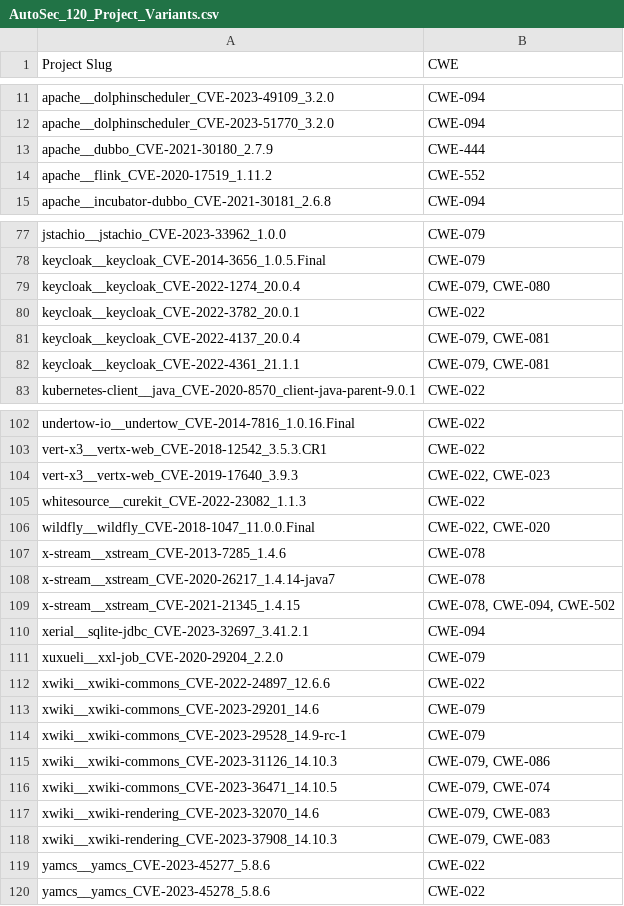
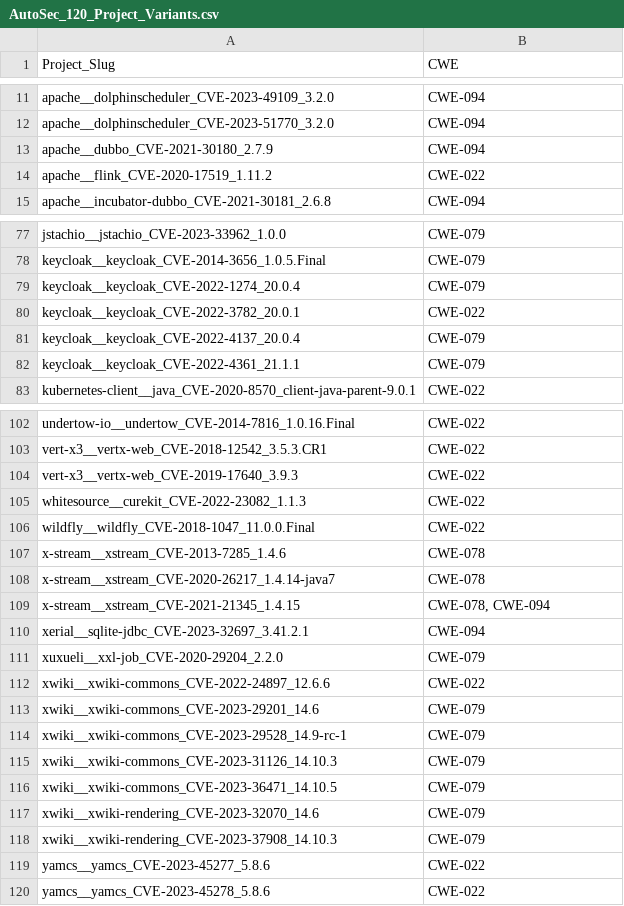
Before and after one commit to KoushaAm/AutoSec, a CSV file: Projects/AutoSec_120_Project_Variants.csv, drawn as a sheet; only a part is shown, gaps mark what is left out; the diff covers the shown part only.

Commit message:
FEJ: update project_variants with updated CWE IDs, add 2 projects; CVE-2018-11761, CVE-2022-32287

```diff
--- a/Projects/AutoSec_120_Project_Variants.csv
+++ b/Projects/AutoSec_120_Project_Variants.csv
@@ -1 +1 @@
-Project Slug,CWE
+Project_Slug,CWE
@@ -12,4 +12,4 @@ apache__dolphinscheduler_CVE-2023-49109_3.2.0,CWE-094
 apache__dolphinscheduler_CVE-2023-51770_3.2.0,CWE-094
-apache__dubbo_CVE-2021-30180_2.7.9,CWE-444
-apache__flink_CVE-2020-17519_1.11.2,CWE-552
+apache__dubbo_CVE-2021-30180_2.7.9,CWE-094
+apache__flink_CVE-2020-17519_1.11.2,CWE-022
 apache__incubator-dubbo_CVE-2021-30181_2.6.8,CWE-094
@@ -78,6 +78,6 @@ jstachio__jstachio_CVE-2023-33962_1.0.0,CWE-079
 keycloak__keycloak_CVE-2014-3656_1.0.5.Final,CWE-079
-keycloak__keycloak_CVE-2022-1274_20.0.4,"CWE-079, CWE-080"
+keycloak__keycloak_CVE-2022-1274_20.0.4,CWE-079
 keycloak__keycloak_CVE-2022-3782_20.0.1,CWE-022
-keycloak__keycloak_CVE-2022-4137_20.0.4,"CWE-079, CWE-081"
-keycloak__keycloak_CVE-2022-4361_21.1.1,"CWE-079, CWE-081"
+keycloak__keycloak_CVE-2022-4137_20.0.4,CWE-079
+keycloak__keycloak_CVE-2022-4361_21.1.1,CWE-079
 kubernetes-client__java_CVE-2020-8570_client-java-parent-9.0.1,CWE-022
@@ -103,8 +103,8 @@ undertow-io__undertow_CVE-2014-7816_1.0.16.Final,CWE-022
 vert-x3__vertx-web_CVE-2018-12542_3.5.3.CR1,CWE-022
-vert-x3__vertx-web_CVE-2019-17640_3.9.3,"CWE-022, CWE-023"
+vert-x3__vertx-web_CVE-2019-17640_3.9.3,CWE-022
 whitesource__curekit_CVE-2022-23082_1.1.3,CWE-022
-wildfly__wildfly_CVE-2018-1047_11.0.0.Final,"CWE-022, CWE-020"
+wildfly__wildfly_CVE-2018-1047_11.0.0.Final,CWE-022
 x-stream__xstream_CVE-2013-7285_1.4.6,CWE-078
 x-stream__xstream_CVE-2020-26217_1.4.14-java7,CWE-078
-x-stream__xstream_CVE-2021-21345_1.4.15,"CWE-078, CWE-094, CWE-502"
+x-stream__xstream_CVE-2021-21345_1.4.15,"CWE-078, CWE-094"
 xerial__sqlite-jdbc_CVE-2023-32697_3.41.2.1,CWE-094
@@ -114,6 +114,6 @@ xwiki__xwiki-commons_CVE-2023-29201_14.6,CWE-079
 xwiki__xwiki-commons_CVE-2023-29528_14.9-rc-1,CWE-079
-xwiki__xwiki-commons_CVE-2023-31126_14.10.3,"CWE-079, CWE-086"
-xwiki__xwiki-commons_CVE-2023-36471_14.10.5,"CWE-079, CWE-074"
-xwiki__xwiki-rendering_CVE-2023-32070_14.6,"CWE-079, CWE-083"
-xwiki__xwiki-rendering_CVE-2023-37908_14.10.3,"CWE-079, CWE-083"
+xwiki__xwiki-commons_CVE-2023-31126_14.10.3,CWE-079
+xwiki__xwiki-commons_CVE-2023-36471_14.10.5,CWE-079
+xwiki__xwiki-rendering_CVE-2023-32070_14.6,CWE-079
+xwiki__xwiki-rendering_CVE-2023-37908_14.10.3,CWE-079
 yamcs__yamcs_CVE-2023-45277_5.8.6,CWE-022
```
Also changed, not shown: 8 edited cells elsewhere in this file, 4 other files.
